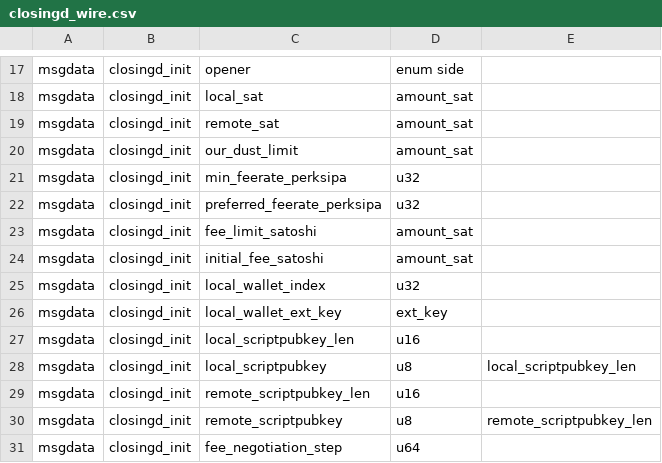
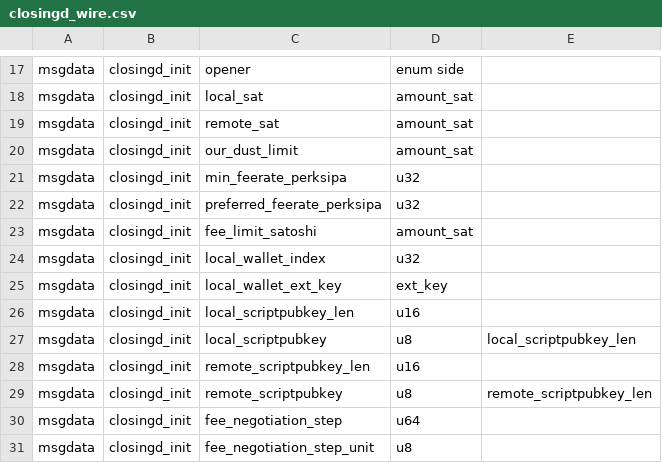
Before and after one commit to lightning-signer/c-lightning, a CSV file: closingd/closingd_wire.csv, drawn as a sheet; only a part is shown, gaps mark what is left out; the shorter side is filled out with more unchanged rows.

```diff
--- a/closingd/closingd_wire.csv
+++ b/closingd/closingd_wire.csv
@@ -23,3 +23,2 @@ msgdata,closingd_init,preferred_feerate_perksipa,u32,
 msgdata,closingd_init,fee_limit_satoshi,amount_sat,
-msgdata,closingd_init,initial_fee_satoshi,amount_sat,
 msgdata,closingd_init,local_wallet_index,u32,
```
Also changed, not shown: 13 other files.
